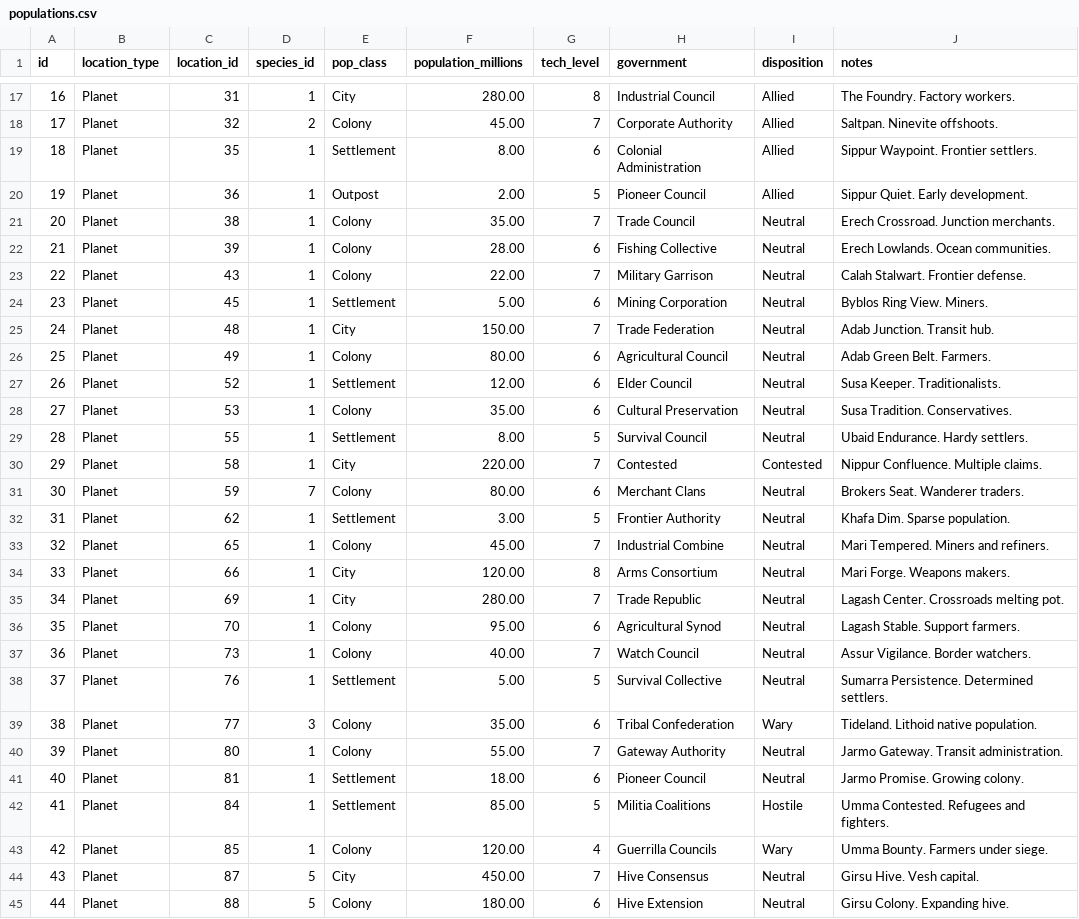
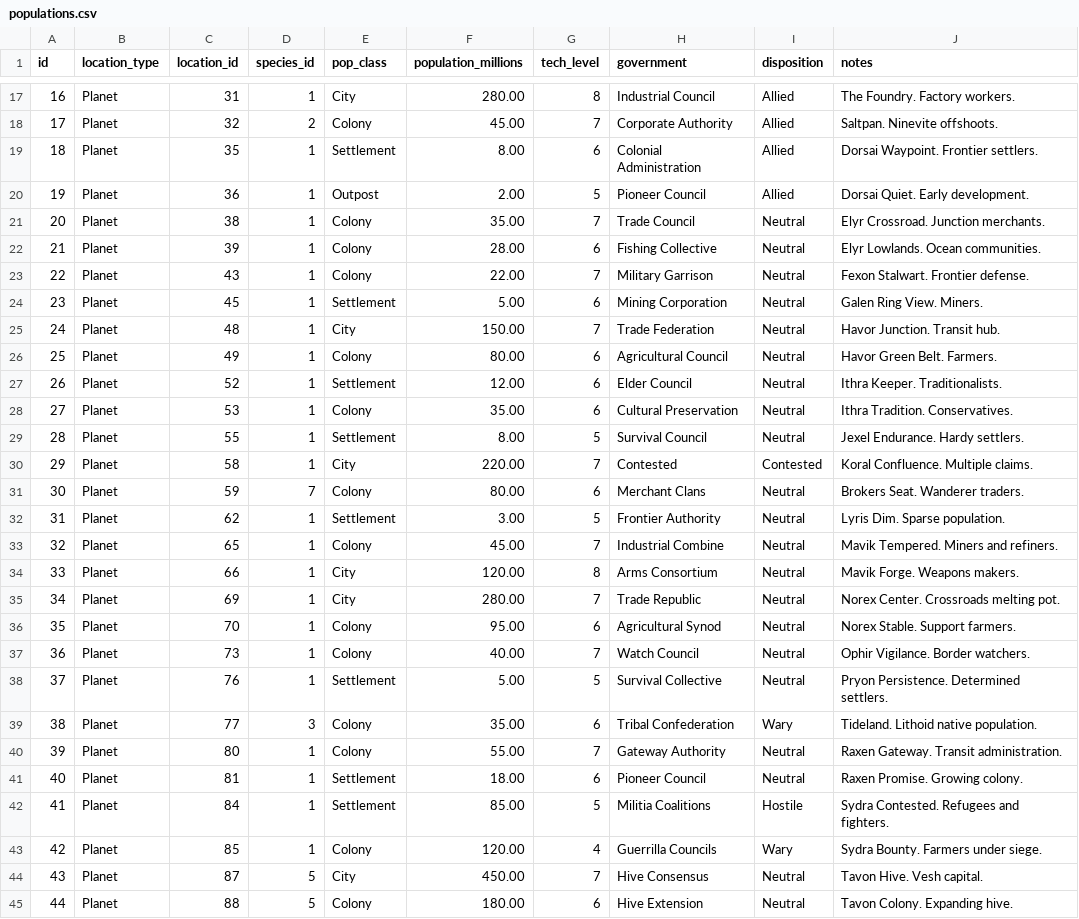
Before and after one commit to sibomots/KeplersHorizon, a CSV file: site/db/milieu/populations.csv, drawn as a sheet; only a part is shown, gaps mark what is left out; the diff covers the shown part only.

Commit message:
name typos

```diff
--- a/site/db/milieu/populations.csv
+++ b/site/db/milieu/populations.csv
@@ -18,28 +18,28 @@ id,location_type,location_id,species_id,pop_class,population_millions,tech_level
 17,Planet,32,2,Colony,45.00,7,Corporate Authority,Allied,Saltpan. Ninevite offshoots.
-18,Planet,35,1,Settlement,8.00,6,Colonial Administration,Allied,Sippur Waypoint. Frontier settlers.
-19,Planet,36,1,Outpost,2.00,5,Pioneer Council,Allied,Sippur Quiet. Early development.
-20,Planet,38,1,Colony,35.00,7,Trade Council,Neutral,Erech Crossroad. Junction merchants.
-21,Planet,39,1,Colony,28.00,6,Fishing Collective,Neutral,Erech Lowlands. Ocean communities.
-22,Planet,43,1,Colony,22.00,7,Military Garrison,Neutral,Calah Stalwart. Frontier defense.
-23,Planet,45,1,Settlement,5.00,6,Mining Corporation,Neutral,Byblos Ring View. Miners.
-24,Planet,48,1,City,150.00,7,Trade Federation,Neutral,Adab Junction. Transit hub.
-25,Planet,49,1,Colony,80.00,6,Agricultural Council,Neutral,Adab Green Belt. Farmers.
-26,Planet,52,1,Settlement,12.00,6,Elder Council,Neutral,Susa Keeper. Traditionalists.
-27,Planet,53,1,Colony,35.00,6,Cultural Preservation,Neutral,Susa Tradition. Conservatives.
-28,Planet,55,1,Settlement,8.00,5,Survival Council,Neutral,Ubaid Endurance. Hardy settlers.
-29,Planet,58,1,City,220.00,7,Contested,Contested,Nippur Confluence. Multiple claims.
+18,Planet,35,1,Settlement,8.00,6,Colonial Administration,Allied,Dorsai Waypoint. Frontier settlers.
+19,Planet,36,1,Outpost,2.00,5,Pioneer Council,Allied,Dorsai Quiet. Early development.
+20,Planet,38,1,Colony,35.00,7,Trade Council,Neutral,Elyr Crossroad. Junction merchants.
+21,Planet,39,1,Colony,28.00,6,Fishing Collective,Neutral,Elyr Lowlands. Ocean communities.
+22,Planet,43,1,Colony,22.00,7,Military Garrison,Neutral,Fexon Stalwart. Frontier defense.
+23,Planet,45,1,Settlement,5.00,6,Mining Corporation,Neutral,Galen Ring View. Miners.
+24,Planet,48,1,City,150.00,7,Trade Federation,Neutral,Havor Junction. Transit hub.
+25,Planet,49,1,Colony,80.00,6,Agricultural Council,Neutral,Havor Green Belt. Farmers.
+26,Planet,52,1,Settlement,12.00,6,Elder Council,Neutral,Ithra Keeper. Traditionalists.
+27,Planet,53,1,Colony,35.00,6,Cultural Preservation,Neutral,Ithra Tradition. Conservatives.
+28,Planet,55,1,Settlement,8.00,5,Survival Council,Neutral,Jexel Endurance. Hardy settlers.
+29,Planet,58,1,City,220.00,7,Contested,Contested,Koral Confluence. Multiple claims.
 30,Planet,59,7,Colony,80.00,6,Merchant Clans,Neutral,Brokers Seat. Wanderer traders.
-31,Planet,62,1,Settlement,3.00,5,Frontier Authority,Neutral,Khafa Dim. Sparse population.
-32,Planet,65,1,Colony,45.00,7,Industrial Combine,Neutral,Mari Tempered. Miners and refiners.
-33,Planet,66,1,City,120.00,8,Arms Consortium,Neutral,Mari Forge. Weapons makers.
-34,Planet,69,1,City,280.00,7,Trade Republic,Neutral,Lagash Center. Crossroads melting pot.
-35,Planet,70,1,Colony,95.00,6,Agricultural Synod,Neutral,Lagash Stable. Support farmers.
-36,Planet,73,1,Colony,40.00,7,Watch Council,Neutral,Assur Vigilance. Border watchers.
-37,Planet,76,1,Settlement,5.00,5,Survival Collective,Neutral,Sumarra Persistence. Determined settlers.
+31,Planet,62,1,Settlement,3.00,5,Frontier Authority,Neutral,Lyris Dim. Sparse population.
+32,Planet,65,1,Colony,45.00,7,Industrial Combine,Neutral,Mavik Tempered. Miners and refiners.
+33,Planet,66,1,City,120.00,8,Arms Consortium,Neutral,Mavik Forge. Weapons makers.
+34,Planet,69,1,City,280.00,7,Trade Republic,Neutral,Norex Center. Crossroads melting pot.
+35,Planet,70,1,Colony,95.00,6,Agricultural Synod,Neutral,Norex Stable. Support farmers.
+36,Planet,73,1,Colony,40.00,7,Watch Council,Neutral,Ophir Vigilance. Border watchers.
+37,Planet,76,1,Settlement,5.00,5,Survival Collective,Neutral,Pryon Persistence. Determined settlers.
 38,Planet,77,3,Colony,35.00,6,Tribal Confederation,Wary,Tideland. Lithoid native population.
-39,Planet,80,1,Colony,55.00,7,Gateway Authority,Neutral,Jarmo Gateway. Transit administration.
-40,Planet,81,1,Settlement,18.00,6,Pioneer Council,Neutral,Jarmo Promise. Growing colony.
-41,Planet,84,1,Settlement,85.00,5,Militia Coalitions,Hostile,Umma Contested. Refugees and fighters.
-42,Planet,85,1,Colony,120.00,4,Guerrilla Councils,Wary,Umma Bounty. Farmers under siege.
-43,Planet,87,5,City,450.00,7,Hive Consensus,Neutral,Girsu Hive. Vesh capital.
-44,Planet,88,5,Colony,180.00,6,Hive Extension,Neutral,Girsu Colony. Expanding hive.
+39,Planet,80,1,Colony,55.00,7,Gateway Authority,Neutral,Raxen Gateway. Transit administration.
+40,Planet,81,1,Settlement,18.00,6,Pioneer Council,Neutral,Raxen Promise. Growing colony.
+41,Planet,84,1,Settlement,85.00,5,Militia Coalitions,Hostile,Sydra Contested. Refugees and fighters.
+42,Planet,85,1,Colony,120.00,4,Guerrilla Councils,Wary,Sydra Bounty. Farmers under siege.
+43,Planet,87,5,City,450.00,7,Hive Consensus,Neutral,Tavon Hive. Vesh capital.
+44,Planet,88,5,Colony,180.00,6,Hive Extension,Neutral,Tavon Colony. Expanding hive.
```
Also changed, not shown: 8 edited cells elsewhere in this file, site/db/milieu/species.csv, 9 other files.
